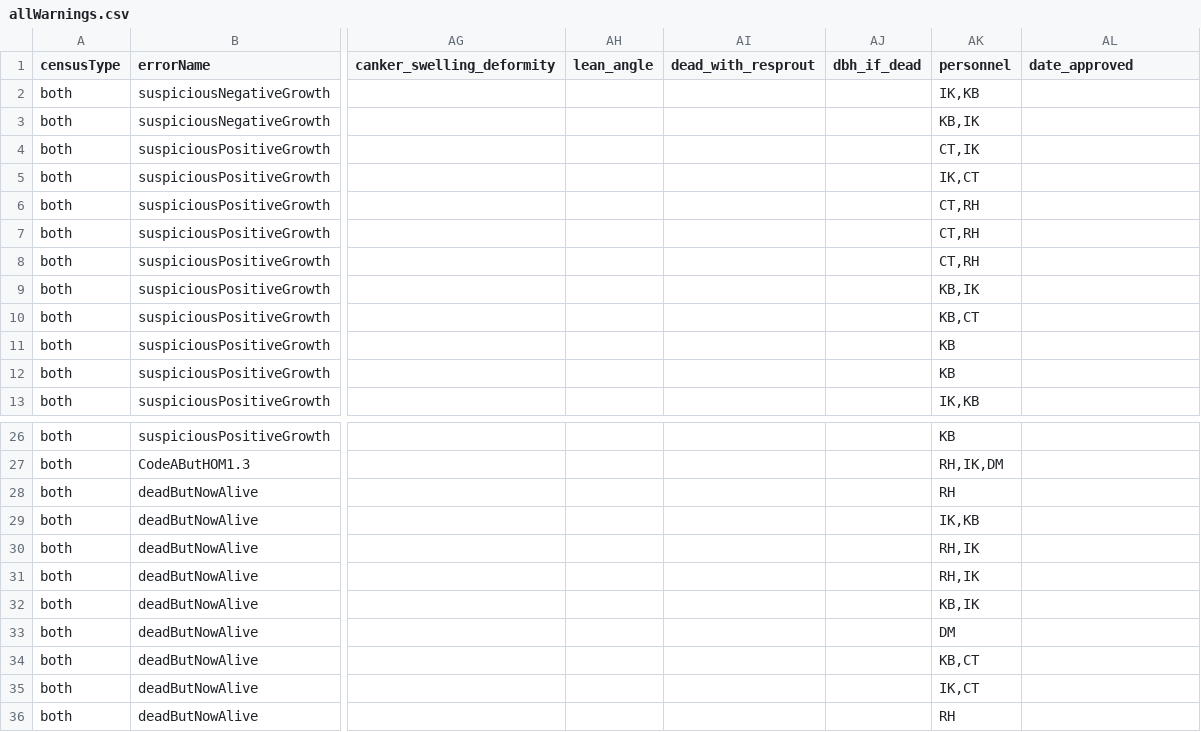
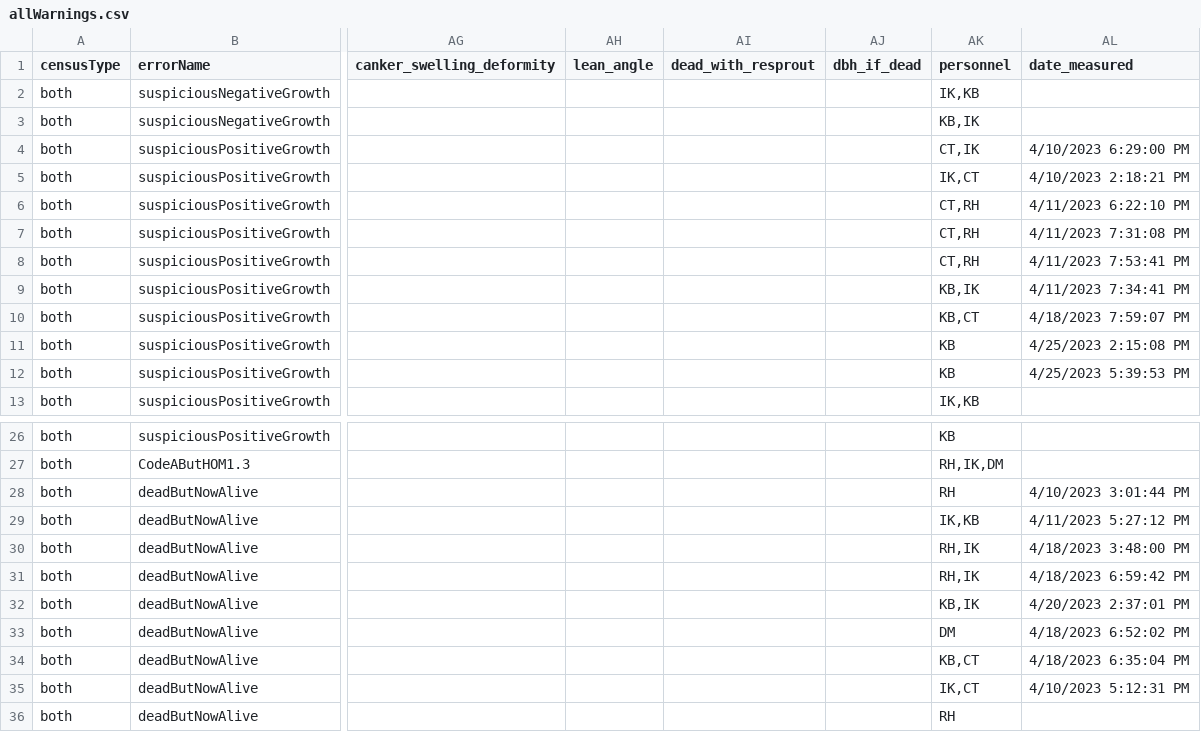
Before and after one commit to SCBI-ForestGEO/2023census, a CSV file: QAQC_reports/allWarnings.csv, drawn as a sheet; only a part is shown, gaps mark what is left out; the diff names each change by its address in the sheet, - before the commit and + after, or states it on an @@ line.

```diff
--- a/QAQC_reports/allWarnings.csv
+++ b/QAQC_reports/allWarnings.csv
-AL1: date_approved
+AL1: date_measured
-AL4 (date_measured): (empty)
+AL4 (date_measured): 4/10/2023 6:29:00 PM
-AL5 (date_measured): (empty)
+AL5 (date_measured): 4/10/2023 2:18:21 PM
-AL6 (date_measured): (empty)
+AL6 (date_measured): 4/11/2023 6:22:10 PM
-AL7 (date_measured): (empty)
+AL7 (date_measured): 4/11/2023 7:31:08 PM
-AL8 (date_measured): (empty)
+AL8 (date_measured): 4/11/2023 7:53:41 PM
-AL9 (date_measured): (empty)
+AL9 (date_measured): 4/11/2023 7:34:41 PM
-AL10 (date_measured): (empty)
+AL10 (date_measured): 4/18/2023 7:59:07 PM
-AL11 (date_measured): (empty)
+AL11 (date_measured): 4/25/2023 2:15:08 PM
-AL12 (date_measured): (empty)
+AL12 (date_measured): 4/25/2023 5:39:53 PM
-AL28 (date_measured): (empty)
+AL28 (date_measured): 4/10/2023 3:01:44 PM
-AL29 (date_measured): (empty)
+AL29 (date_measured): 4/11/2023 5:27:12 PM
-AL30 (date_measured): (empty)
+AL30 (date_measured): 4/18/2023 3:48:00 PM
-AL31 (date_measured): (empty)
+AL31 (date_measured): 4/18/2023 6:59:42 PM
-AL32 (date_measured): (empty)
+AL32 (date_measured): 4/20/2023 2:37:01 PM
-AL33 (date_measured): (empty)
+AL33 (date_measured): 4/18/2023 6:52:02 PM
-AL34 (date_measured): (empty)
+AL34 (date_measured): 4/18/2023 6:35:04 PM
-AL35 (date_measured): (empty)
+AL35 (date_measured): 4/10/2023 5:12:31 PM
```
Also changed, not shown: QAQC_reports/allErrors.csv, 1 other file.
